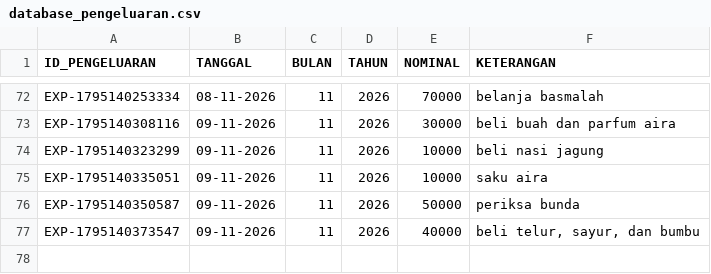
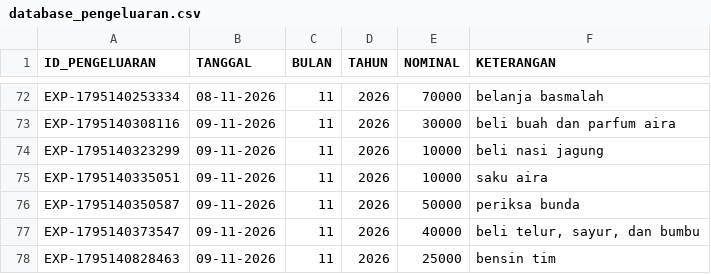
Before and after one commit to ilyasajha5-cpu/like-billing, a CSV file: database_pengeluaran.csv, drawn as a sheet; only a part is shown, gaps mark what is left out; the diff names each change by its address in the sheet, - before the commit and + after, or states it on an @@ line.

Commit message:
Fast-Sync database_pengeluaran.csv

```diff
--- a/database_pengeluaran.csv
+++ b/database_pengeluaran.csv
+row 78: EXP-1795140828463 | 09-11-2026 | 11 | 2026 | 25000 | bensin tim
```
